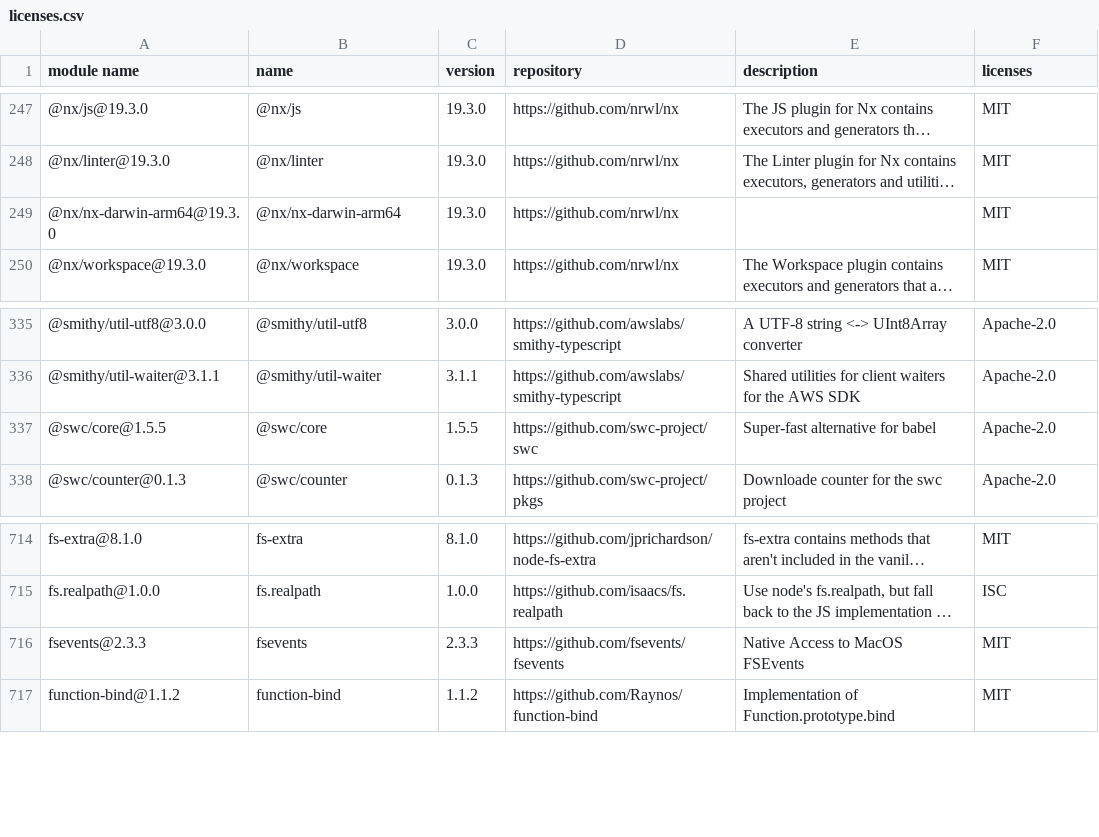
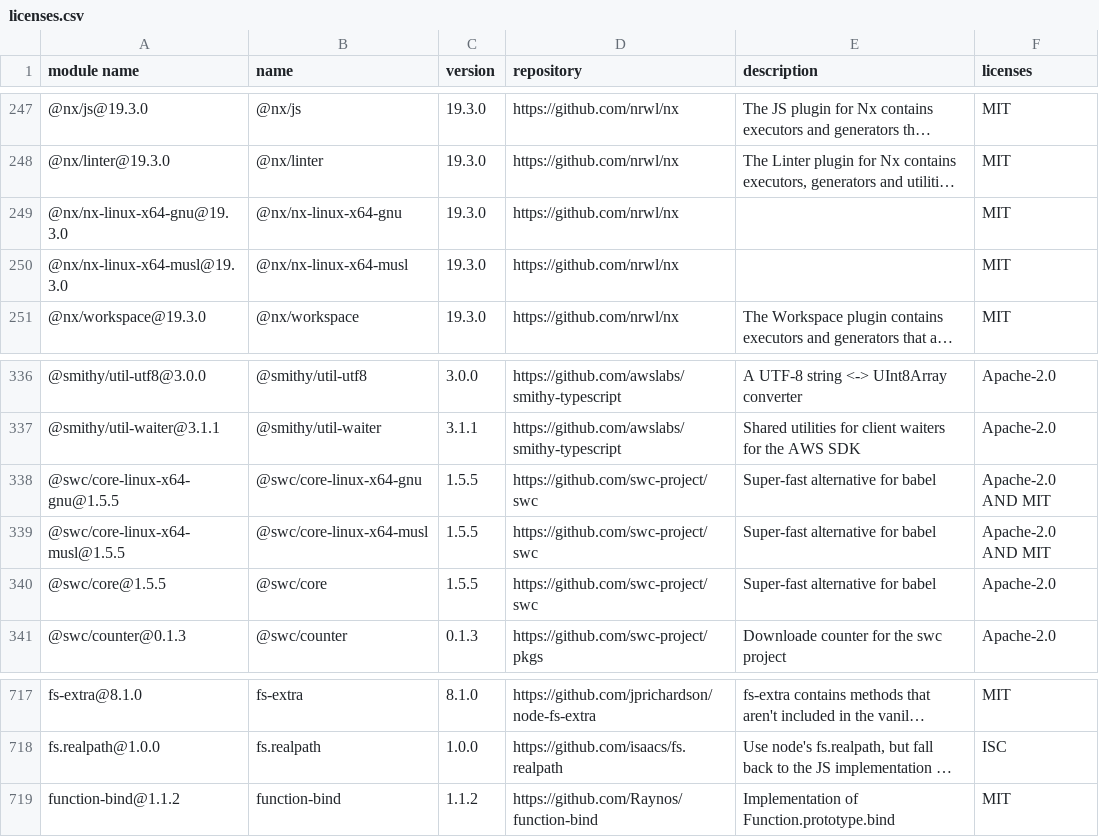
Before and after one commit to GalaChain/sdk, a CSV file: licenses/licenses.csv, drawn as a sheet; only a part is shown, gaps mark what is left out; long unchanged cells end in …; removed rows and columns are numbered as before the commit, all else as after; the diff names each change by its address in the sheet, - before the commit and + after, or states it on an @@ line.

```diff
--- a/licenses/licenses.csv
+++ b/licenses/licenses.csv
+row 249: @nx/nx-linux-x64-gnu@19.3.0 | @nx/nx-linux-x64-gnu | 19.3.0 | https://github.com/nrwl/nx |  | MIT
-A250 (module name): @nx/nx-darwin-arm64@19.3.0
+A250 (module name): @nx/nx-linux-x64-musl@19.3.0
-B250 (name): @nx/nx-darwin-arm64
+B250 (name): @nx/nx-linux-x64-musl
+row 338: @swc/core-linux-x64-gnu@1.5.5 | @swc/core-linux-x64-gnu | 1.5.5 | https://github.com/swc-project/swc | Super-fast alternative for babel | Apache-2.0 AND MIT
+row 339: @swc/core-linux-x64-musl@1.5.5 | @swc/core-linux-x64-musl | 1.5.5 | https://github.com/swc-project/swc | Super-fast alternative for babel | Apache-2.0 AND MIT
-row 716: fsevents@2.3.3 | fsevents | 2.3.3 | https://github.com/fsevents/fsevents | Native Access to MacOS FSEvents | MIT
```
Also changed, not shown: 5 other files.
